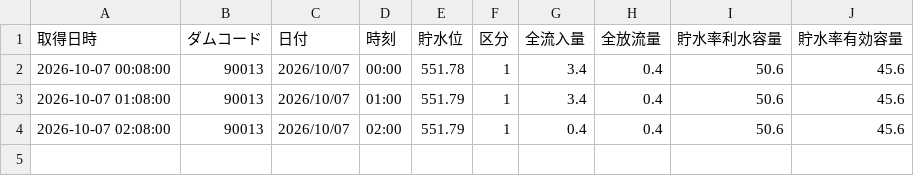
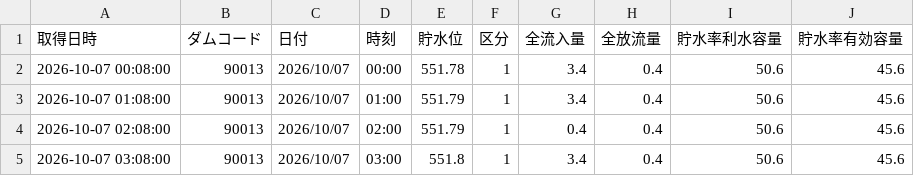
Before and after one commit to surveyhisyu/ah-sakaigawa-dam-logger, a CSV file: data/dam_data_90013_20261007.csv, drawn as a sheet.

```diff
--- a/data/dam_data_90013_20261007.csv
+++ b/data/dam_data_90013_20261007.csv
@@ -4 +4,2 @@
 2026-10-07 02:08:00,90013,2026/10/07,02:00,551.79,1,0.4,0.4,50.6,45.6
+2026-10-07 03:08:00,90013,2026/10/07,03:00,551.8,1,3.4,0.4,50.6,45.6
```
Also changed, not shown: data/dam_data_90013_all.csv.
